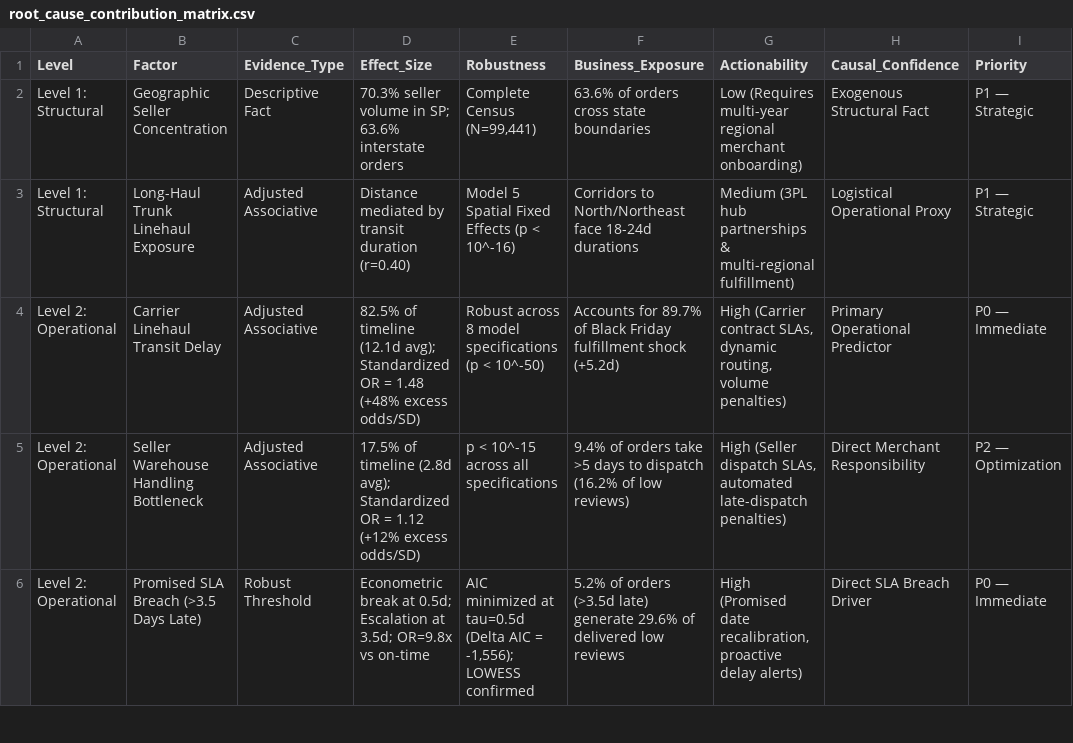
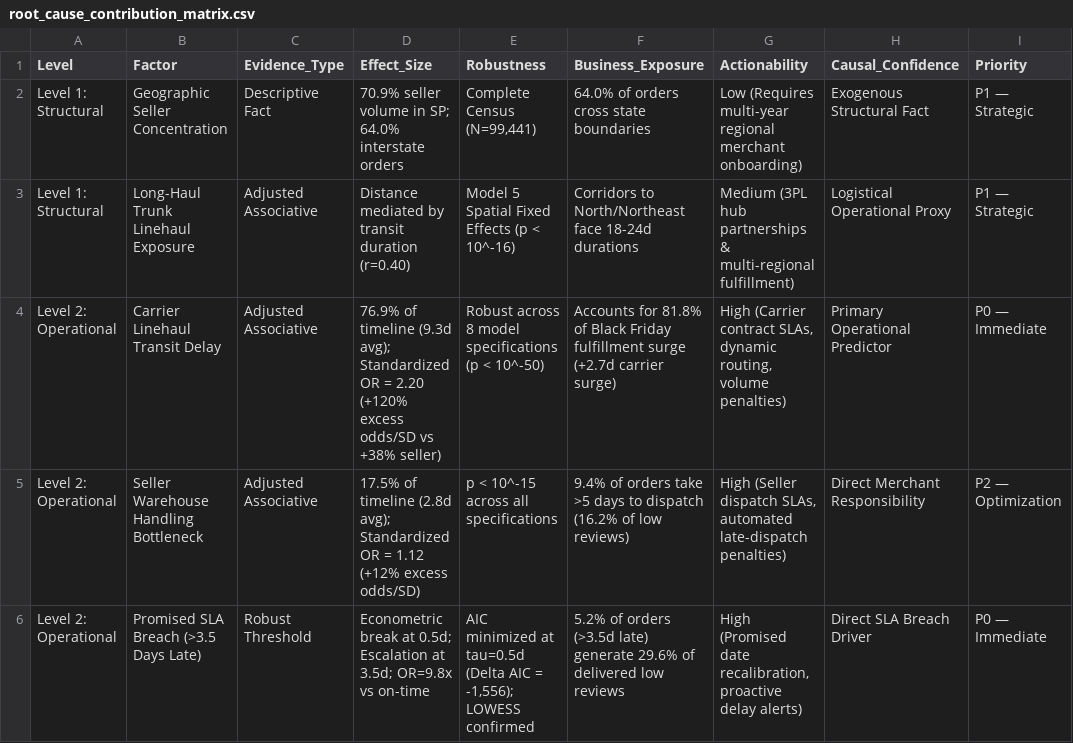
Before and after one commit to rohitkumarnaidu/olist-customer-experience-analytics, a CSV file: outputs/tables/root_cause_contribution_matrix.csv, drawn as a sheet; only a part is shown.

```diff
--- a/outputs/tables/root_cause_contribution_matrix.csv
+++ b/outputs/tables/root_cause_contribution_matrix.csv
@@ -1,5 +1,5 @@
 Level,Factor,Evidence_Type,Effect_Size,Robustness,Business_Exposure,Actionability,Causal_Confidence,Priority
-Level 1: Structural,Geographic Seller Concentration,Descriptive Fact,70.3% seller volume in SP; 63.6% interstate orders,"Complete Census (N=99,441)",63.6% of orders cross state boundaries,Low (Requires multi-year regional merchant onboarding),Exogenous Structural Fact,P1 — Strategic
+Level 1: Structural,Geographic Seller Concentration,Descriptive Fact,70.9% seller volume in SP; 64.0% interstate orders,"Complete Census (N=99,441)",64.0% of orders cross state boundaries,Low (Requires multi-year regional merchant onboarding),Exogenous Structural Fact,P1 — Strategic
 Level 1: Structural,Long-Haul Trunk Linehaul Exposure,Adjusted Associative,Distance mediated by transit duration (r=0.40),Model 5 Spatial Fixed Effects (p < 10^-16),Corridors to North/Northeast face 18-24d durations,Medium (3PL hub partnerships & multi-regional fulfillment),Logistical Operational Proxy,P1 — Strategic
-Level 2: Operational,Carrier Linehaul Transit Delay,Adjusted Associative,82.5% of timeline (12.1d avg); Standardized OR = 1.48 (+48% excess odds/SD),Robust across 8 model specifications (p < 10^-50),Accounts for 89.7% of Black Friday fulfillment shock (+5.2d),"High (Carrier contract SLAs, dynamic routing, volume penalties)",Primary Operational Predictor,P0 — Immediate
+Level 2: Operational,Carrier Linehaul Transit Delay,Adjusted Associative,76.9% of timeline (9.3d avg); Standardized OR = 2.20 (+120% excess odds/SD vs +38% seller),Robust across 8 model specifications (p < 10^-50),Accounts for 81.8% of Black Friday fulfillment surge (+2.7d carrier surge),"High (Carrier contract SLAs, dynamic routing, volume penalties)",Primary Operational Predictor,P0 — Immediate
 Level 2: Operational,Seller Warehouse Handling Bottleneck,Adjusted Associative,17.5% of timeline (2.8d avg); Standardized OR = 1.12 (+12% excess odds/SD),p < 10^-15 across all specifications,9.4% of orders take >5 days to dispatch (16.2% of low reviews),"High (Seller dispatch SLAs, automated late-dispatch penalties)",Direct Merchant Responsibility,P2 — Optimization
```
Also changed, not shown: outputs/tables/module4_language_audit.csv, outputs/tables/module5_root_cause_language_audit.csv, 38 other files.
